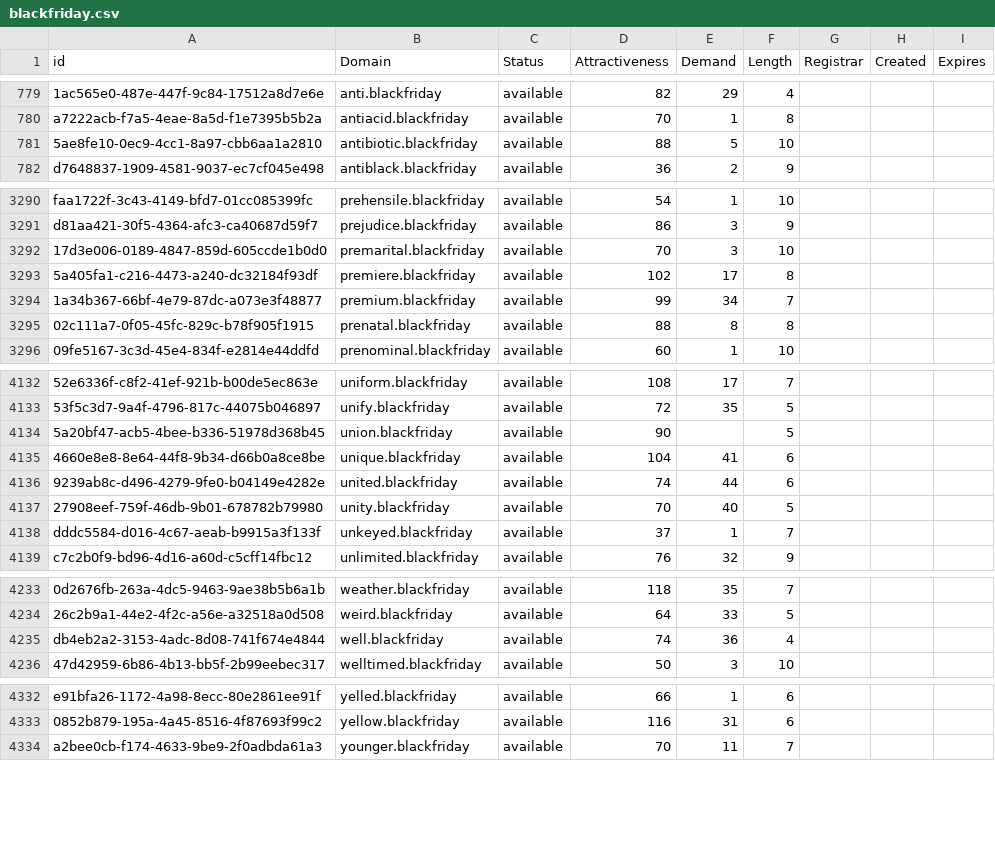
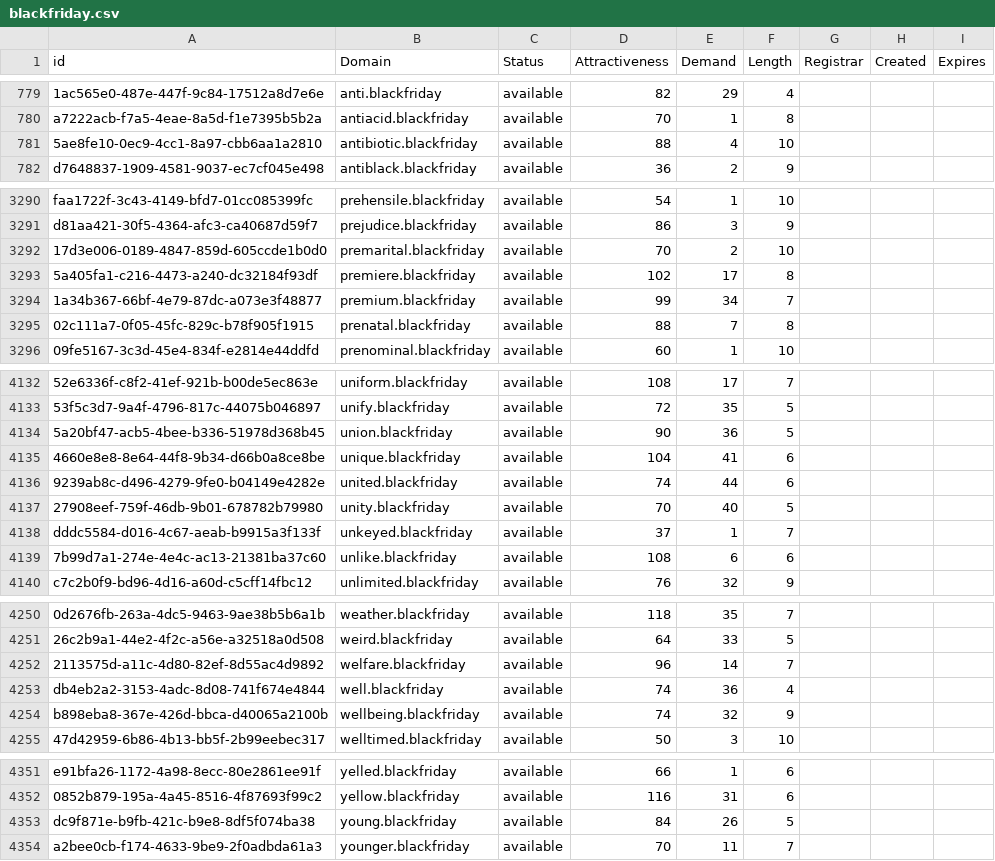
Before and after one commit to UniqueDomains/blackfriday-oneword-domains, a CSV file: blackfriday.csv, drawn as a sheet; only a part is shown, gaps mark what is left out; the diff covers the shown part only; the diff names each change by its address in the sheet, - before the commit and + after, or states it on an @@ line.

```diff
--- a/blackfriday.csv
+++ b/blackfriday.csv
-E781 (Demand): 5
+E781 (Demand): 4
-E3292 (Demand): 3
+E3292 (Demand): 2
-E3295 (Demand): 8
+E3295 (Demand): 7
-E4134 (Demand): (empty)
+E4134 (Demand): 36
+row 4139: 7b99d7a1-274e-4e4c-ac13-21381ba37c60 | unlike.blackfriday | available | 108 | 6 | 6
+row 4252: 2113575d-a11c-4d80-82ef-8d55ac4d9892 | welfare.blackfriday | available | 96 | 14 | 7
+row 4254: b898eba8-367e-426d-bbca-d40065a2100b | wellbeing.blackfriday | available | 74 | 32 | 9
+row 4353: dc9f871e-b9fb-421c-b9e8-8df5f074ba38 | young.blackfriday | available | 84 | 26 | 5
```
Also changed, not shown: 16 added rows and 10 edited cells elsewhere in this file, 2 other files.
